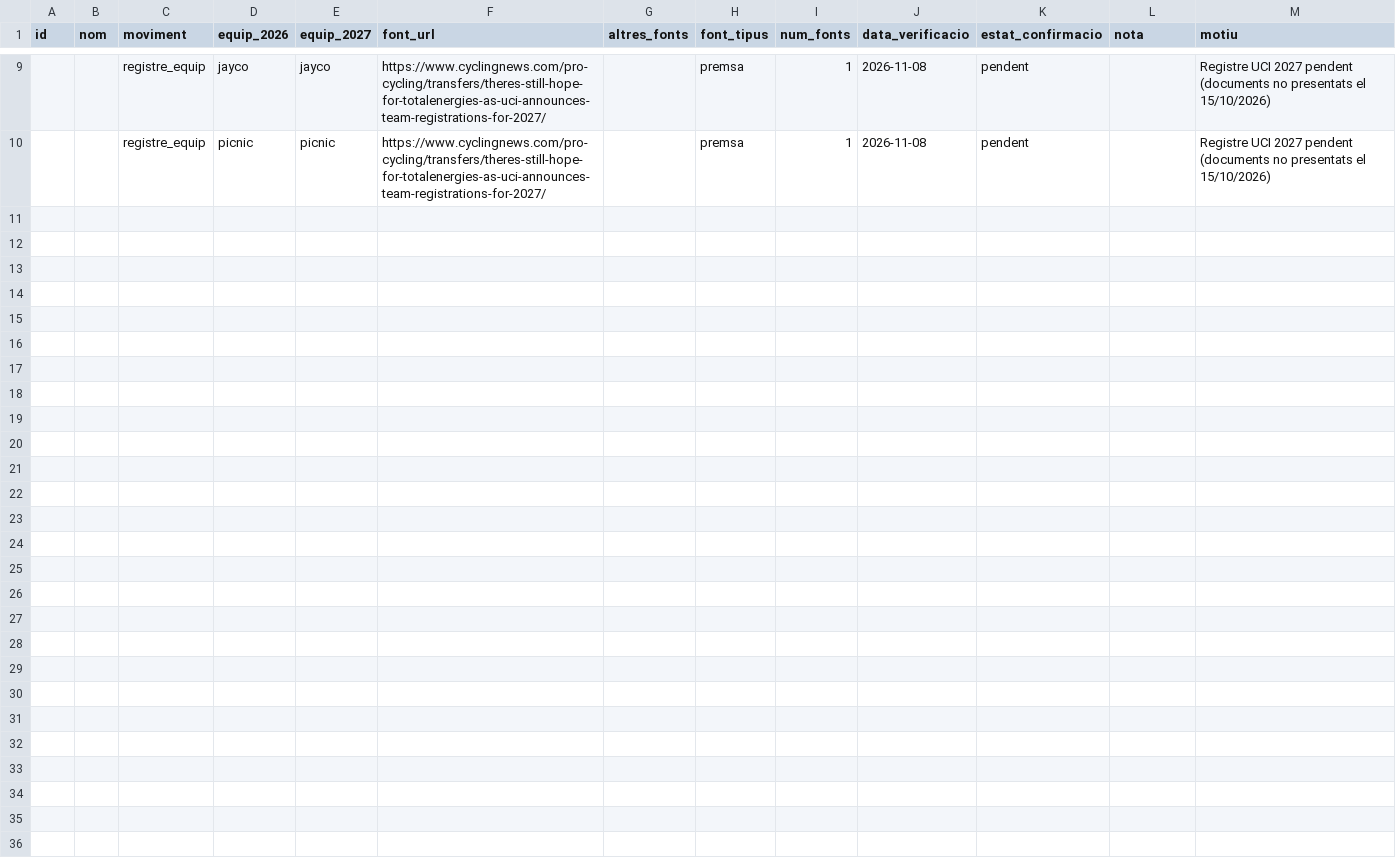
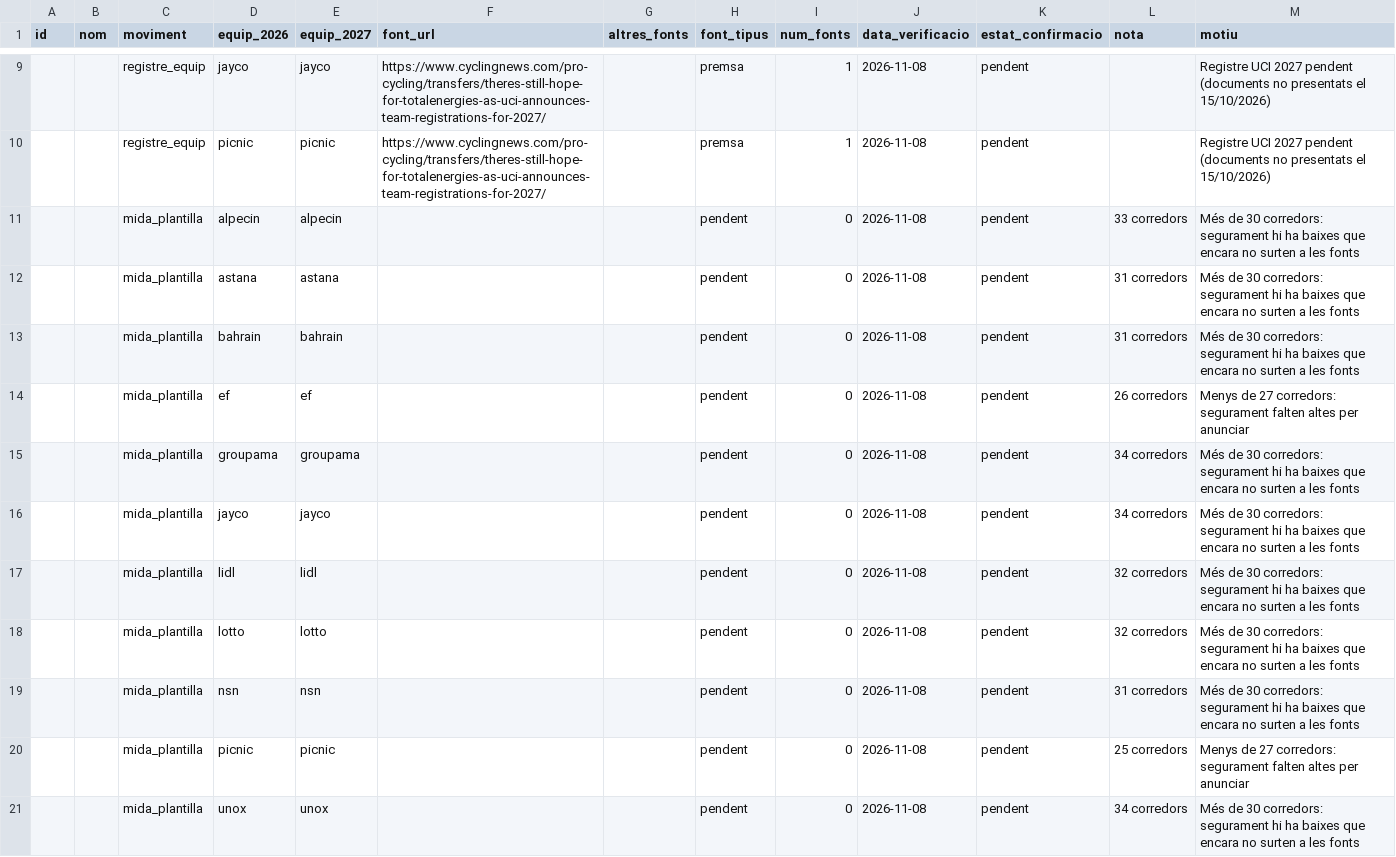
Before and after one commit to arnauyanes/gruppetto, a CSV file: data/2027/incidencies_2027.csv, drawn as a sheet; only a part is shown, gaps mark what is left out; the diff names each change by its address in the sheet, - before the commit and + after, or states it on an @@ line.

```diff
--- a/data/2027/incidencies_2027.csv
+++ b/data/2027/incidencies_2027.csv
+row 11:  |  | mida_plantilla | alpecin | alpecin |  |  | pendent | 0 | 2026-11-08 | pendent | 33 corredors | Més de 30 corredors: segurament hi ha baixes que encara no surten a les fonts
+row 12:  |  | mida_plantilla | astana | astana |  |  | pendent | 0 | 2026-11-08 | pendent | 31 corredors | Més de 30 corredors: segurament hi ha baixes que encara no surten a les fonts
+row 13:  |  | mida_plantilla | bahrain | bahrain |  |  | pendent | 0 | 2026-11-08 | pendent | 31 corredors | Més de 30 corredors: segurament hi ha baixes que encara no surten a les fonts
+row 14:  |  | mida_plantilla | ef | ef |  |  | pendent | 0 | 2026-11-08 | pendent | 26 corredors | Menys de 27 corredors: segurament falten altes per anunciar
+row 15:  |  | mida_plantilla | groupama | groupama |  |  | pendent | 0 | 2026-11-08 | pendent | 34 corredors | Més de 30 corredors: segurament hi ha baixes que encara no surten a les fonts
+row 16:  |  | mida_plantilla | jayco | jayco |  |  | pendent | 0 | 2026-11-08 | pendent | 34 corredors | Més de 30 corredors: segurament hi ha baixes que encara no surten a les fonts
+row 17:  |  | mida_plantilla | lidl | lidl |  |  | pendent | 0 | 2026-11-08 | pendent | 32 corredors | Més de 30 corredors: segurament hi ha baixes que encara no surten a les fonts
+row 18:  |  | mida_plantilla | lotto | lotto |  |  | pendent | 0 | 2026-11-08 | pendent | 32 corredors | Més de 30 corredors: segurament hi ha baixes que encara no surten a les fonts
+row 19:  |  | mida_plantilla | nsn | nsn |  |  | pendent | 0 | 2026-11-08 | pendent | 31 corredors | Més de 30 corredors: segurament hi ha baixes que encara no surten a les fonts
+row 20:  |  | mida_plantilla | picnic | picnic |  |  | pendent | 0 | 2026-11-08 | pendent | 25 corredors | Menys de 27 corredors: segurament falten altes per anunciar
+row 21:  |  | mida_plantilla | unox | unox |  |  | pendent | 0 | 2026-11-08 | pendent | 34 corredors | Més de 30 corredors: segurament hi ha baixes que encara no surten a les fonts
```
Also changed, not shown: 1 other file.
